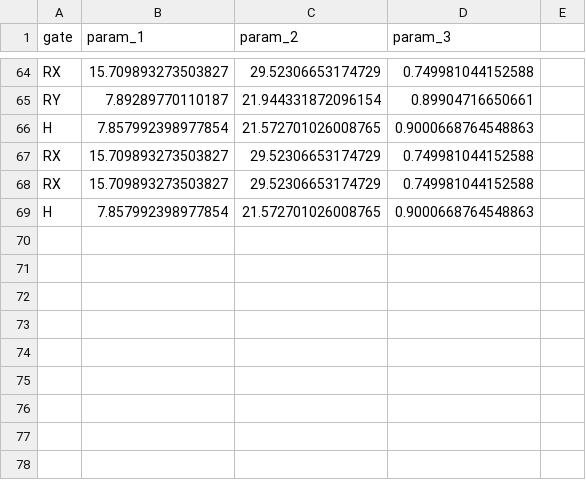
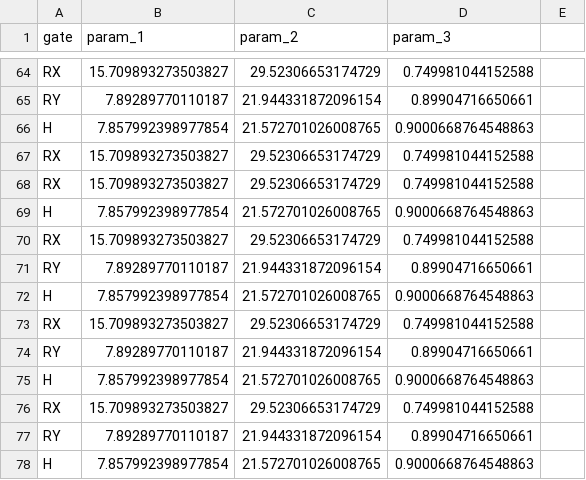
Before and after one commit to cirKITers/qml-essentials, a CSV file: qml_essentials/qoc_results.csv, drawn as a sheet; only a part is shown, gaps mark what is left out.

Commit message:
Partial implementation of CZ gate

```diff
--- a/qml_essentials/qoc_results.csv
+++ b/qml_essentials/qoc_results.csv
@@ -69 +69,10 @@ RX,15.709893273503827,29.52306653174729,0.749981044152588
 H,7.857992398977854,21.572701026008765,0.9000668764548863
+RX,15.709893273503827,29.52306653174729,0.749981044152588
+RY,7.89289770110187,21.944331872096154,0.89904716650661
+H,7.857992398977854,21.572701026008765,0.9000668764548863
+RX,15.709893273503827,29.52306653174729,0.749981044152588
+RY,7.89289770110187,21.944331872096154,0.89904716650661
+H,7.857992398977854,21.572701026008765,0.9000668764548863
+RX,15.709893273503827,29.52306653174729,0.749981044152588
+RY,7.89289770110187,21.944331872096154,0.89904716650661
+H,7.857992398977854,21.572701026008765,0.9000668764548863
```
Also changed, not shown: 4 other files.
